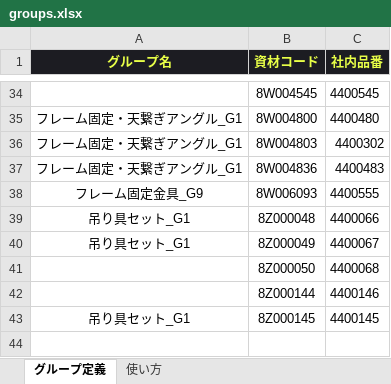
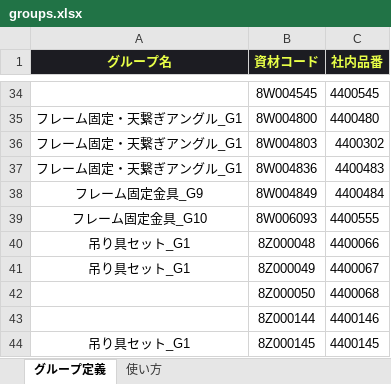
Before and after one commit to meru55/The-portal, an Excel workbook: groups.xlsx, sheet グループ定義, drawn as a sheet; only a part is shown, gaps mark what is left out; values as stored, in another font and other column widths than the file's, no borders; addresses are those after the commit; the diff names each change by its address in the sheet, - before the commit and + after, or states it on an @@ line.

Commit message:
update

```diff
--- a/groups.xlsx (sheet グループ定義)
+++ b/groups.xlsx (sheet グループ定義)
+row 38: フレーム固定金具_G9 | 8W004849 | 4400484
-A39 (グループ名): フレーム固定金具_G9
+A39 (グループ名): フレーム固定金具_G10
```
